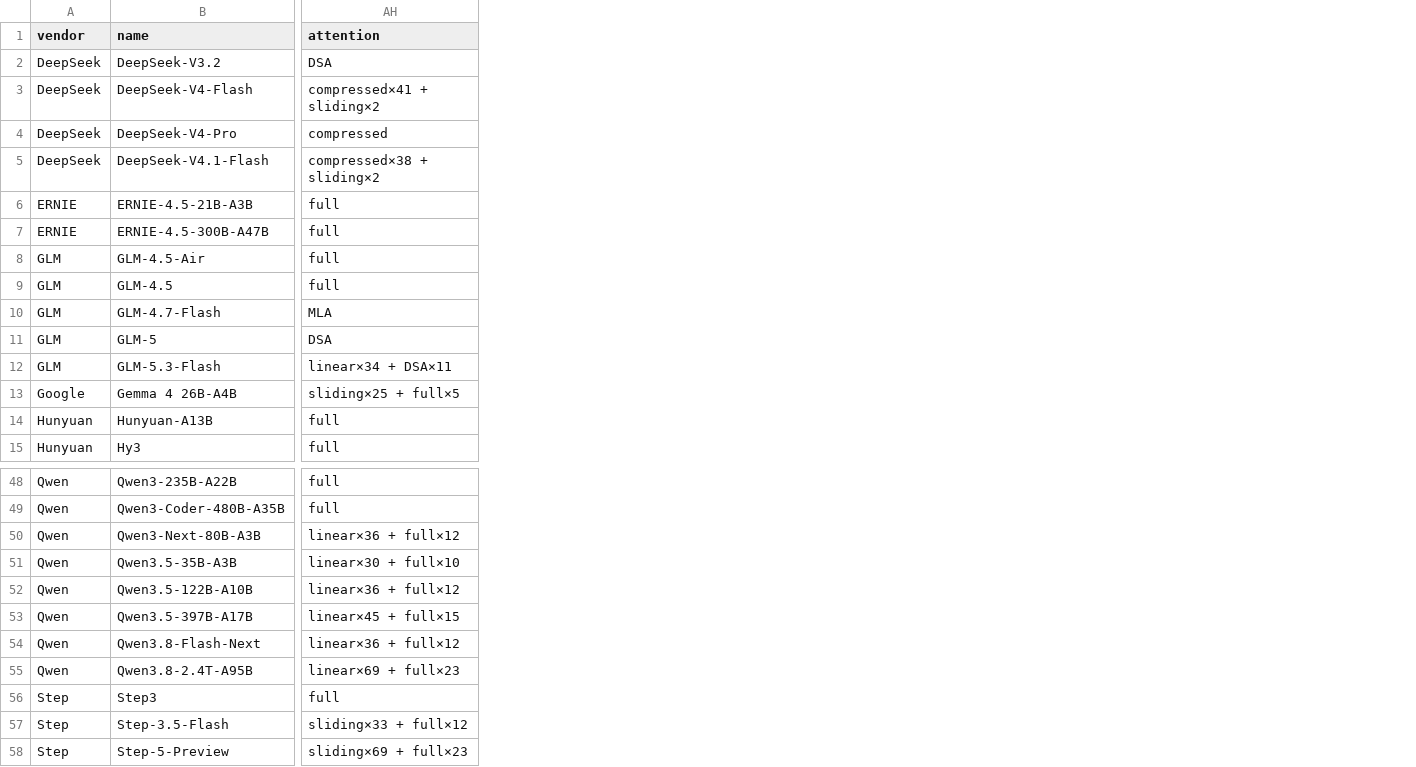
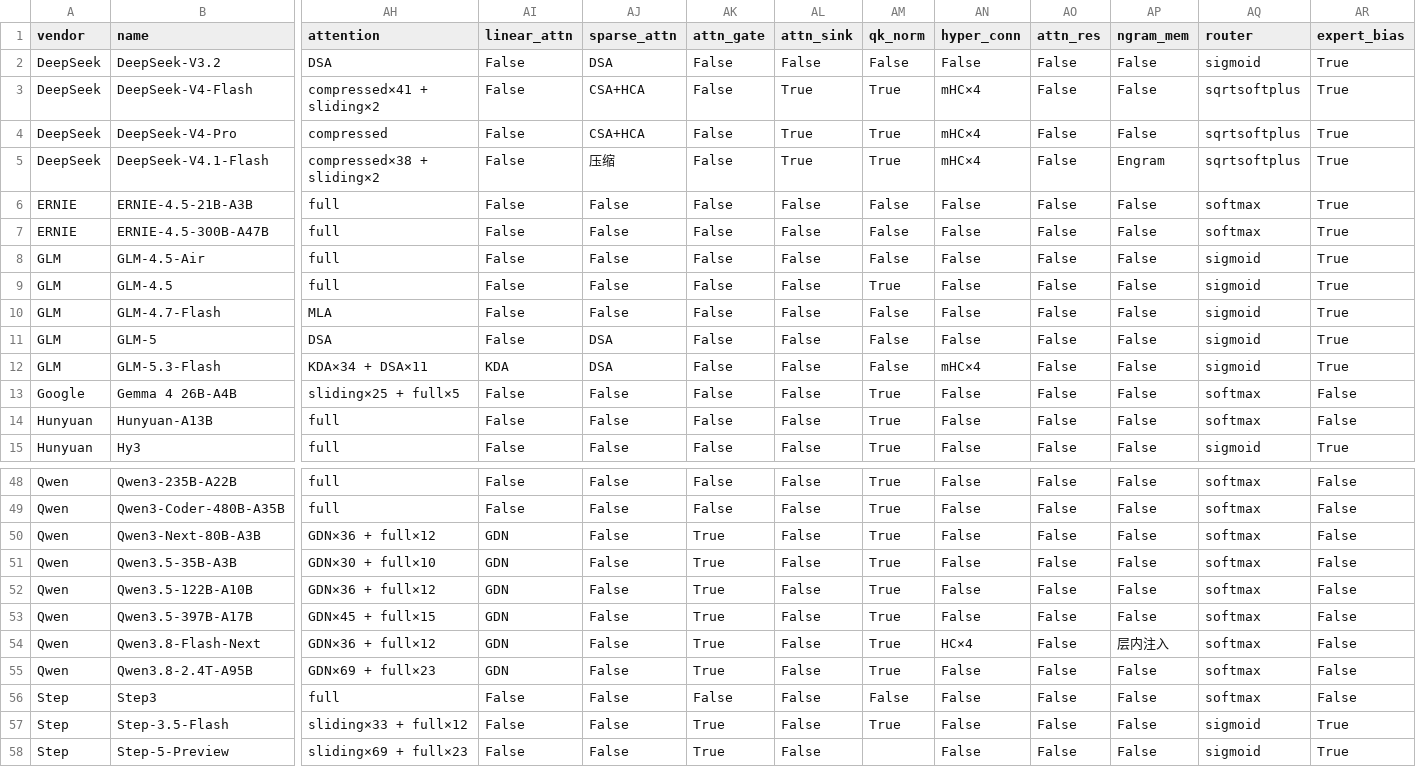
Before and after one commit to Skystellan/moe-config-atlas, a CSV file: site/data/models.csv, drawn as a sheet; only a part is shown, gaps mark what is left out; the diff covers the shown part only; the diff names each change by its address in the sheet, - before the commit and + after, or states it on an @@ line.

```diff
--- a/site/data/models.csv
+++ b/site/data/models.csv
+column AI (linear_attn), rows 2-15: False | False | False | False | False | False | False | False | False | False | KDA | False | False | False; rows 48-58: False | False | GDN | GDN | GDN | GDN | GDN | GDN | False | False | False
+column AJ (sparse_attn), rows 2-15: DSA | CSA+HCA | CSA+HCA | 压缩 | False | False | False | False | False | DSA | DSA | False | False | False; rows 48-58: all False
+column AK (attn_gate), rows 2-15: all False; rows 48-58: False | False | True | True | True | True | True | True | False | True | True
+column AL (attn_sink), rows 2-15: False | True | True | True | False | False | False | False | False | False | False | False | False | False; rows 48-58: all False
+column AM (qk_norm), rows 2-15: False | True | True | True | False | False | False | True | False | False | False | True | True | True; rows 48-57: True | True | True | True | True | True | True | True | False | True
+column AN (hyper_conn), rows 2-15: False | mHC×4 | mHC×4 | mHC×4 | False | False | False | False | False | False | mHC×4 | False | False | False; rows 48-58: False | False | False | False | False | False | HC×4 | False | False | False | False
+column AO (attn_res), rows 2-15: all False; rows 48-58: all False
+column AP (ngram_mem), rows 2-15: False | False | False | Engram | False | False | False | False | False | False | False | False | False | False; rows 48-58: False | False | False | False | False | False | 层内注入 | False | False | False | False
+column AQ (router), rows 2-15: sigmoid | sqrtsoftplus | sqrtsoftplus | sqrtsoftplus | softmax | softmax | sigmoid | sigmoid | sigmoid | sigmoid | sigmoid | softmax | softmax | sigmoid; rows 48-58: softmax | softmax | softmax | softmax | softmax | softmax | softmax | softmax | softmax | sigmoid | sigmoid
+column AR (expert_bias), rows 2-15: True | True | True | True | True | True | True | True | True | True | True | False | False | True; rows 48-58: False | False | False | False | False | False | False | False | False | True | True
-AH12 (attention): linear×34 + DSA×11
+AH12 (attention): KDA×34 + DSA×11
-AH50 (attention): linear×36 + full×12
+AH50 (attention): GDN×36 + full×12
-AH51 (attention): linear×30 + full×10
+AH51 (attention): GDN×30 + full×10
-AH52 (attention): linear×36 + full×12
+AH52 (attention): GDN×36 + full×12
-AH53 (attention): linear×45 + full×15
+AH53 (attention): GDN×45 + full×15
-AH54 (attention): linear×36 + full×12
+AH54 (attention): GDN×36 + full×12
-AH55 (attention): linear×69 + full×23
+AH55 (attention): GDN×69 + full×23
```
Also changed, not shown: 1 added column and 6 edited cells elsewhere in this file, 7 other files.
